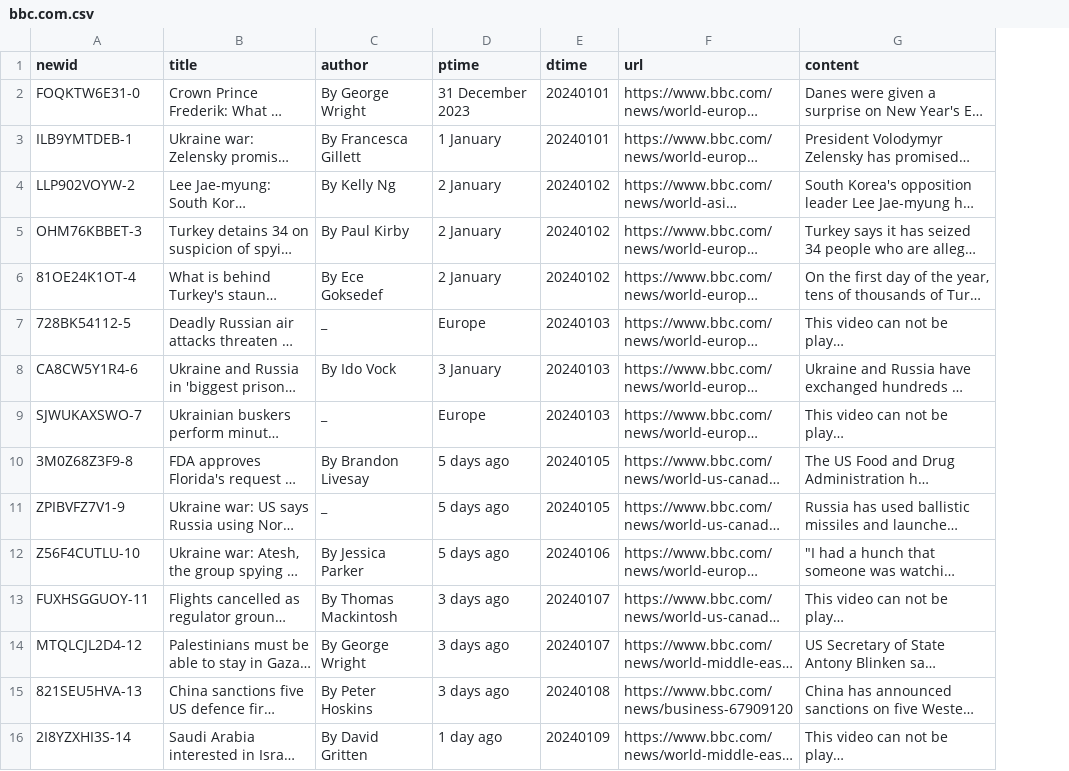
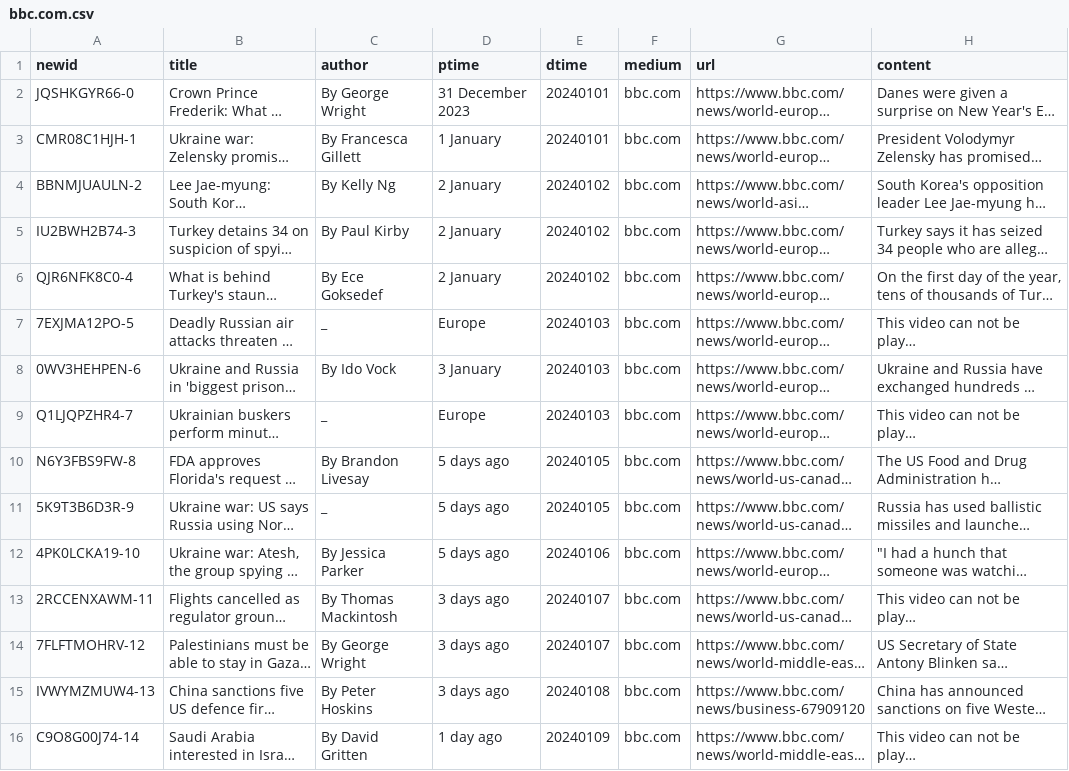
Before and after one commit to Wang-mis/pleasenews, a CSV file: pnews/bbc.com.csv, drawn as a sheet; long unchanged cells end in …; the diff names each change by its address in the sheet, - before the commit and + after, or states it on an @@ line.

```diff
--- a/pnews/bbc.com.csv
+++ b/pnews/bbc.com.csv
+column F (medium), rows 2-16: all bbc.com
-A2 (newid): FOQKTW6E31-0
+A2 (newid): JQSHKGYR66-0
-A3 (newid): ILB9YMTDEB-1
+A3 (newid): CMR08C1HJH-1
-A4 (newid): LLP902VOYW-2
+A4 (newid): BBNMJUAULN-2
-A5 (newid): OHM76KBBET-3
+A5 (newid): IU2BWH2B74-3
-A6 (newid): 81OE24K1OT-4
+A6 (newid): QJR6NFK8C0-4
-A7 (newid): 728BK54112-5
+A7 (newid): 7EXJMA12PO-5
-A8 (newid): CA8CW5Y1R4-6
+A8 (newid): 0WV3HEHPEN-6
-A9 (newid): SJWUKAXSWO-7
+A9 (newid): Q1LJQPZHR4-7
-A10 (newid): 3M0Z68Z3F9-8
+A10 (newid): N6Y3FBS9FW-8
-A11 (newid): ZPIBVFZ7V1-9
+A11 (newid): 5K9T3B6D3R-9
-A12 (newid): Z56F4CUTLU-10
+A12 (newid): 4PK0LCKA19-10
-A13 (newid): FUXHSGGUOY-11
+A13 (newid): 2RCCENXAWM-11
-A14 (newid): MTQLCJL2D4-12
+A14 (newid): 7FLFTMOHRV-12
-A15 (newid): 821SEU5HVA-13
+A15 (newid): IVWYMZMUW4-13
-A16 (newid): 2I8YZXHI3S-14
+A16 (newid): C9O8G00J74-14
```
Also changed, not shown: pnews/bbc.co.uk.csv, pnews/cnn.com.csv, 2 other files.
